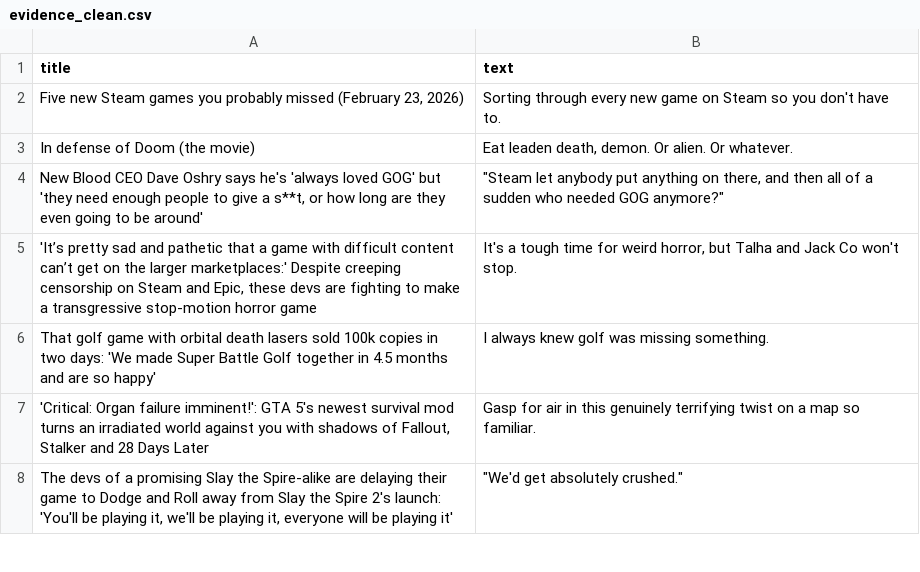
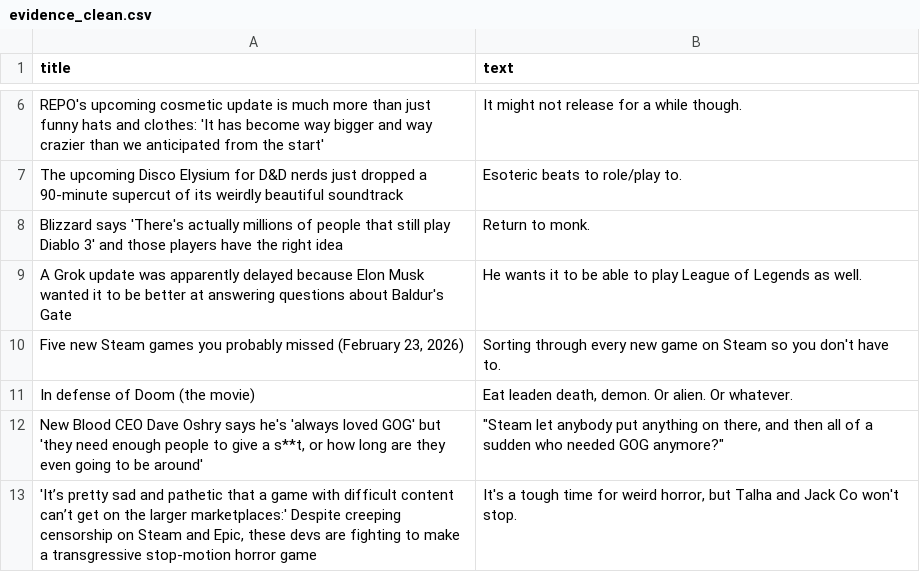
Before and after one commit to ROHIT05-ENG/gaming-news-project, a CSV file: data/evidence/evidence_clean.csv, drawn as a sheet; only a part is shown, gaps mark what is left out; the shorter side is filled out with more unchanged rows; the diff covers the shown part only; the diff names each change by its address in the sheet, - before the commit and + after, or states it on an @@ line.

```diff
--- a/data/evidence/evidence_clean.csv
+++ b/data/evidence/evidence_clean.csv
+row 6: REPO's upcoming cosmetic update is much more than just funny hats and clothes: 'It has become way bigger and way crazier than we anticipated from the start' | It might not release for a while though.
+row 7: The upcoming Disco Elysium for D&D nerds just dropped a 90-minute supercut of its weirdly beautiful soundtrack | Esoteric beats to role/play to.
+row 8: Blizzard says 'There's actually millions of people that still play Diablo 3' and those players have the right idea | Return to monk.
+row 9: A Grok update was apparently delayed because Elon Musk wanted it to be better at answering questions about Baldur's Gate | He wants it to be able to play League of Legends as well.
```
Also changed, not shown: 15 added rows, 19 removed rows and 1 moved row elsewhere in this file, data/evidence/evidence_raw.csv.
